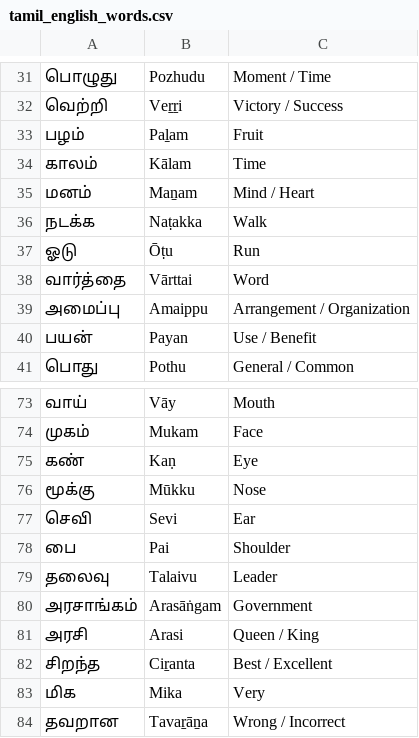
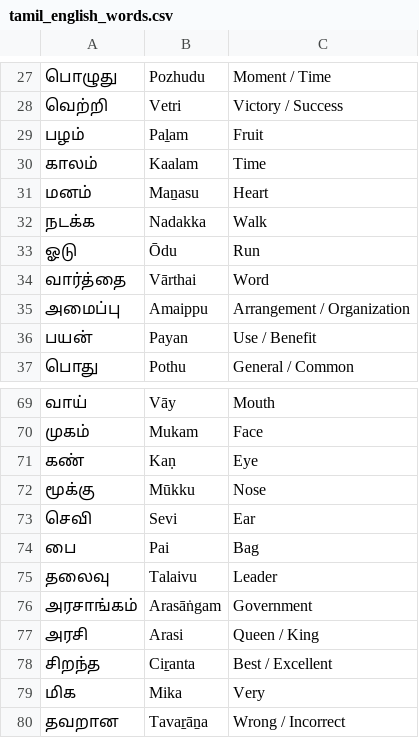
Before and after one commit to Archana-Gajula/match_the_words, a CSV file: data/tamil_english_words.csv, drawn as a sheet; only a part is shown, gaps mark what is left out; addresses are those after the commit; the diff covers the shown part only; the diff names each change by its address in the sheet, - before the commit and + after, or states it on an @@ line.

```diff
--- a/data/tamil_english_words.csv
+++ b/data/tamil_english_words.csv
-B28: Veṟṟi
+B28: Vetri
-B30: Kālam
+B30: Kaalam
-B31: Maṉam
+B31: Maṉasu
-C31: Mind / Heart
+C31: Heart
-B32: Naṭakka
+B32: Nadakka
-B33: Ōṭu
+B33: Ōdu
-B34: Vārttai
+B34: Vārthai
-C74: Shoulder
+C74: Bag
```
Also changed, not shown: 2 added rows, 6 removed rows and 8 edited cells elsewhere in this file, 1 other file.
